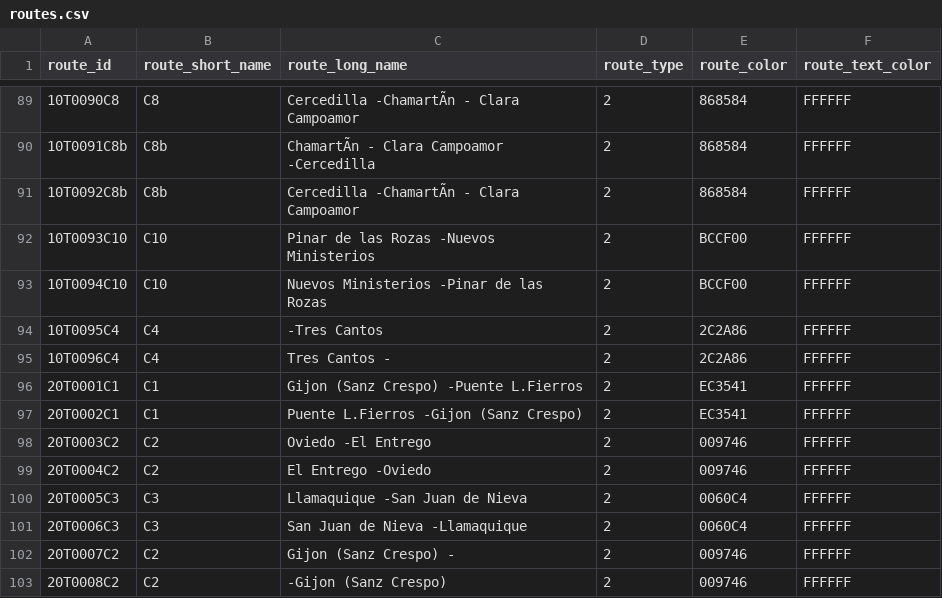
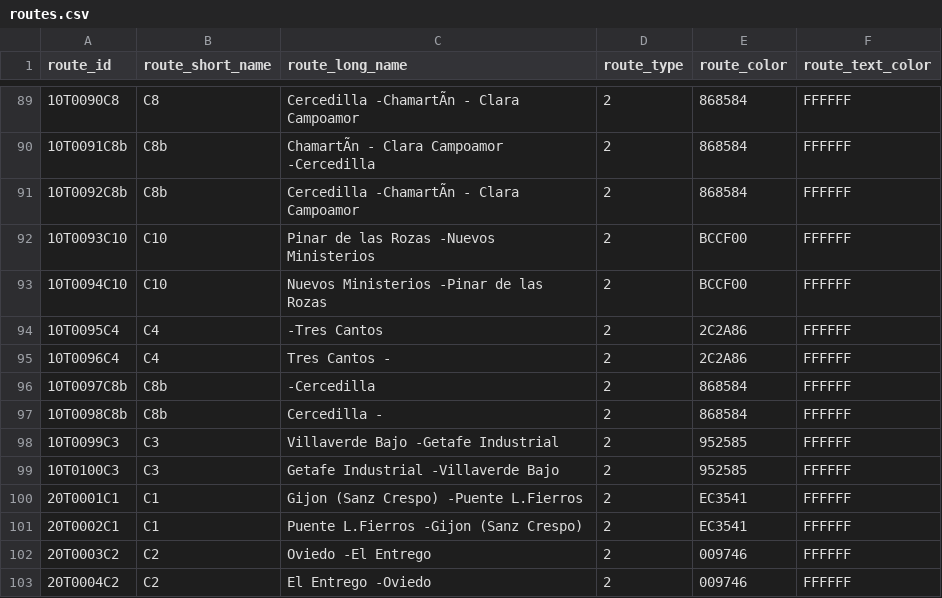
Before and after one commit to WireNext/cercaniasgtfs, a CSV file: data_csv/routes.csv, drawn as a sheet; only a part is shown, gaps mark what is left out; the shorter side is filled out with more unchanged rows.

```diff
--- a/data_csv/routes.csv
+++ b/data_csv/routes.csv
@@ -95,2 +95,6 @@ route_id,route_short_name,route_long_name,route_type,route_color,route_text_colo
 10T0096C4  ,C4  ,Tres Cantos                             -                                        ,2,2C2A86,FFFFFF
+10T0097C8b ,C8b ,                                        -Cercedilla                              ,2,868584,FFFFFF
+10T0098C8b ,C8b ,Cercedilla                              -                                        ,2,868584,FFFFFF
+10T0099C3  ,C3  ,Villaverde Bajo                         -Getafe Industrial                       ,2,952585,FFFFFF
+10T0100C3  ,C3  ,Getafe Industrial                       -Villaverde Bajo                         ,2,952585,FFFFFF
 20T0001C1  ,C1  ,Gijon (Sanz Crespo)                     -Puente L.Fierros                        ,2,EC3541,FFFFFF
```
Also changed, not shown: data_csv/calendar.csv, 1 other file.
